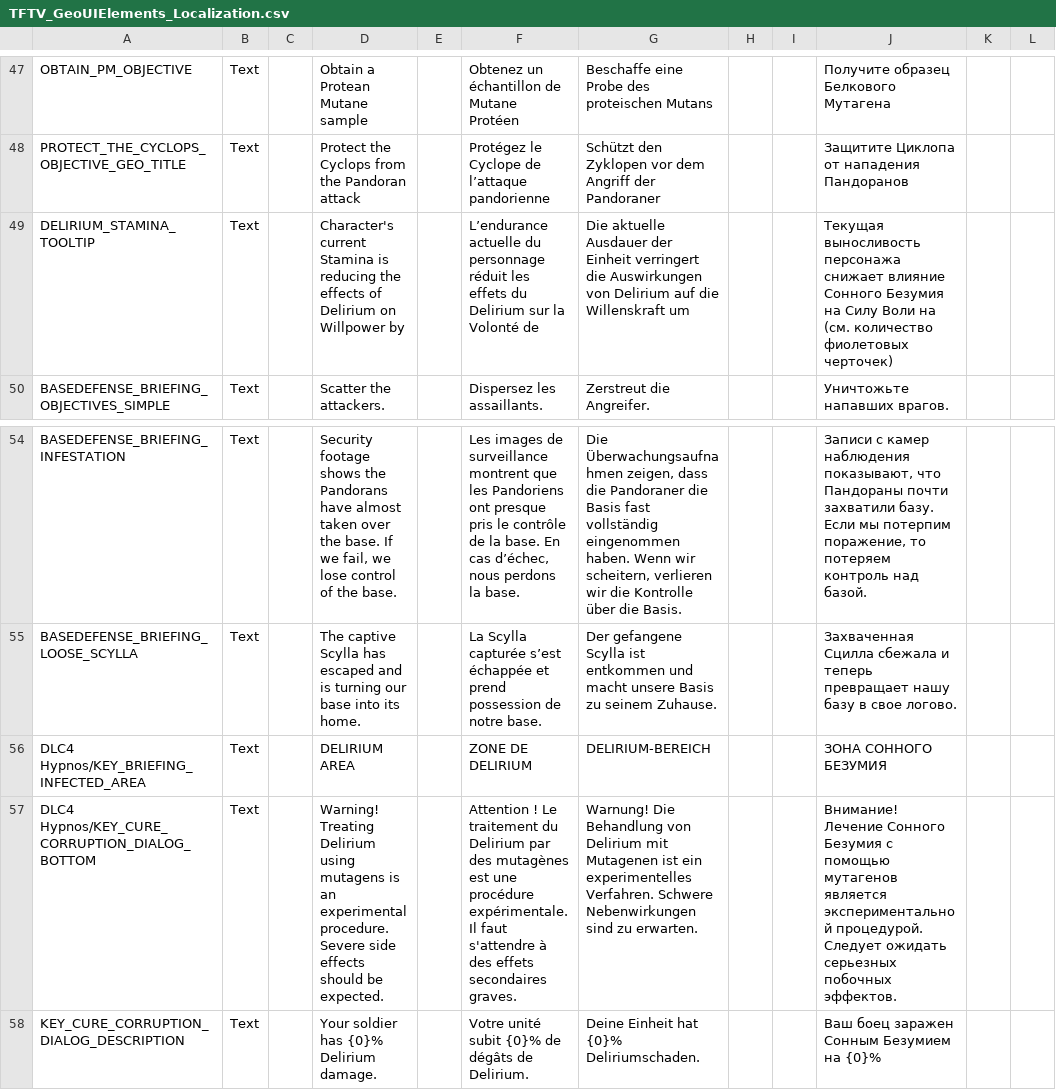
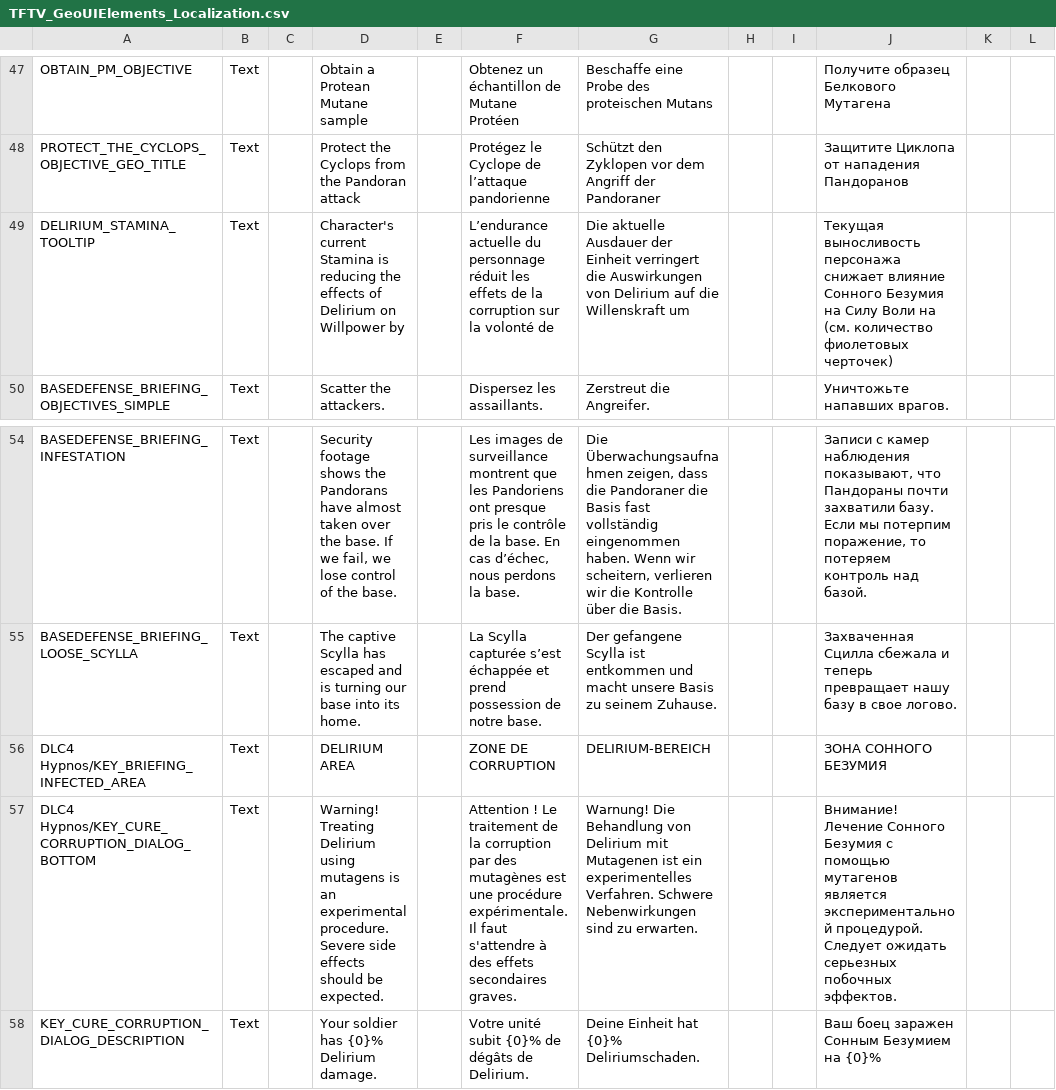
Before and after one commit to ArLn-Fr/TFTV, a CSV file: Dist/Assets/Localization/TFTV_GeoUIElements_Localization.csv, drawn as a sheet; only a part is shown, gaps mark what is left out.

```diff
--- a/Dist/Assets/Localization/TFTV_GeoUIElements_Localization.csv
+++ b/Dist/Assets/Localization/TFTV_GeoUIElements_Localization.csv
@@ -48,3 +48,3 @@ OBTAIN_PM_OBJECTIVE,Text,,"Obtain a Protean Mutane sample",,"Obtenez un échanti
 PROTECT_THE_CYCLOPS_OBJECTIVE_GEO_TITLE,Text,,"Protect the Cyclops from the Pandoran attack",,"Protégez le Cyclope de l’attaque pandorienne","Schützt den Zyklopen vor dem Angriff der Pandoraner",,,"Защитите Циклопа от нападения Пандоранов",,
-DELIRIUM_STAMINA_TOOLTIP,Text,,"Character's current Stamina is reducing the effects of Delirium on Willpower by",,"L’endurance actuelle du personnage réduit les effets du Delirium sur la Volonté de","Die aktuelle Ausdauer der Einheit verringert die Auswirkungen von Delirium auf die Willenskraft um",,,"Текущая выносливость персонажа снижает влияние Сонного Безумия на Силу Воли на (см. количество фиолетовых черточек)",,
+DELIRIUM_STAMINA_TOOLTIP,Text,,"Character's current Stamina is reducing the effects of Delirium on Willpower by",,"L’endurance actuelle du personnage réduit les effets de la corruption sur la volonté de","Die aktuelle Ausdauer der Einheit verringert die Auswirkungen von Delirium auf die Willenskraft um",,,"Текущая выносливость персонажа снижает влияние Сонного Безумия на Силу Воли на (см. количество фиолетовых черточек)",,
 BASEDEFENSE_BRIEFING_OBJECTIVES_SIMPLE,Text,,"Scatter the attackers.",,"Dispersez les assaillants.","Zerstreut die Angreifer.",,,"Уничтожьте напавших врагов.",,
@@ -55,4 +55,4 @@ BASEDEFENSE_BRIEFING_INFESTATION,Text,,"Security footage shows the Pandorans hav
 BASEDEFENSE_BRIEFING_LOOSE_SCYLLA,Text,,"The captive Scylla has escaped and is turning our base into its home.",,"La Scylla capturée s’est échappée et prend possession de notre base.","Der gefangene Scylla ist entkommen und macht unsere Basis zu seinem Zuhause.",,,"Захваченная Сцилла сбежала и теперь превращает нашу базу в свое логово.",,
-"DLC4 Hypnos/KEY_BRIEFING_INFECTED_AREA",Text,,"DELIRIUM AREA",,"ZONE DE DELIRIUM",DELIRIUM-BEREICH,,,"ЗОНА СОННОГО БЕЗУМИЯ",,
-"DLC4 Hypnos/KEY_CURE_CORRUPTION_DIALOG_BOTTOM",Text,,"Warning! Treating Delirium using mutagens is an experimental procedure. Severe side effects should be expected.",,"Attention ! Le traitement du Delirium par des mutagènes est une procédure expérimentale. Il faut s'attendre à des effets secondaires graves.","Warnung! Die Behandlung von Delirium mit Mutagenen ist ein experimentelles Verfahren. Schwere Nebenwirkungen sind zu erwarten.",,,"Внимание! Лечение Сонного Безумия с помощью мутагенов является экспериментальной процедурой. Следует ожидать серьезных побочных эффектов.",,
+"DLC4 Hypnos/KEY_BRIEFING_INFECTED_AREA",Text,,"DELIRIUM AREA",,"ZONE DE CORRUPTION",DELIRIUM-BEREICH,,,"ЗОНА СОННОГО БЕЗУМИЯ",,
+"DLC4 Hypnos/KEY_CURE_CORRUPTION_DIALOG_BOTTOM",Text,,"Warning! Treating Delirium using mutagens is an experimental procedure. Severe side effects should be expected.",,"Attention ! Le traitement de la corruption par des mutagènes est une procédure expérimentale. Il faut s'attendre à des effets secondaires graves.","Warnung! Die Behandlung von Delirium mit Mutagenen ist ein experimentelles Verfahren. Schwere Nebenwirkungen sind zu erwarten.",,,"Внимание! Лечение Сонного Безумия с помощью мутагенов является экспериментальной процедурой. Следует ожидать серьезных побочных эффектов.",,
 KEY_CURE_CORRUPTION_DIALOG_DESCRIPTION,Text,,"Your soldier has {0}% Delirium damage.",,"Votre unité subit {0}% de dégâts de Delirium.","Deine Einheit hat {0}% Deliriumschaden.",,,"Ваш боец заражен Сонным Безумием на {0}%",,
```
Also changed, not shown: Dist/Assets/Localization/TFTV_AbilitiesEffectsStatusesTactical_Localization.csv, Dist/Assets/Localization/TFTV_Events_Localization.csv, 6 other files.
